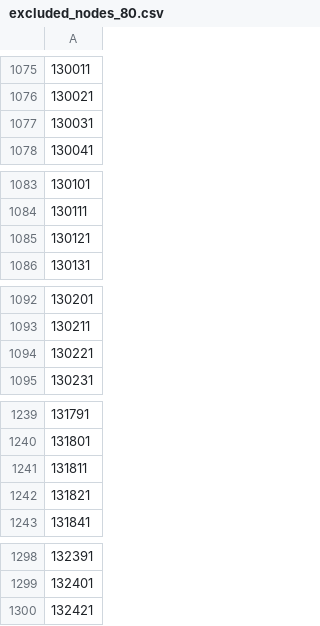
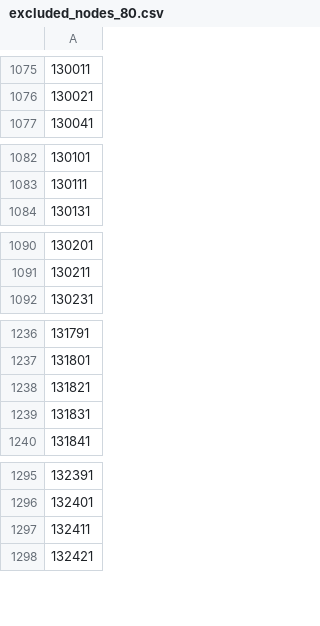
Before and after one commit to RabayetSadnan/MRE_go_west, a CSV file: Model_setup/Selected_nodes/excluded_nodes_80.csv, drawn as a sheet; only a part is shown, gaps mark what is left out; removed rows and columns are numbered as before the commit, all else as after; the diff covers the shown part only; the diff names each change by its address in the sheet, - before the commit and + after, or states it on an @@ line.

```diff
--- a/Model_setup/Selected_nodes/excluded_nodes_80.csv
+++ b/Model_setup/Selected_nodes/excluded_nodes_80.csv
-row 1077: 130031
-row 1085: 130121
-row 1094: 130221
-row 1241: 131811
+row 1239: 131831
+row 1297: 132411
```
Also changed, not shown: 2 removed rows elsewhere in this file, Model_setup/Selected_nodes/excluded_nodes_100.csv, Model_setup/Selected_nodes/excluded_nodes_150.csv, 10 other files.
